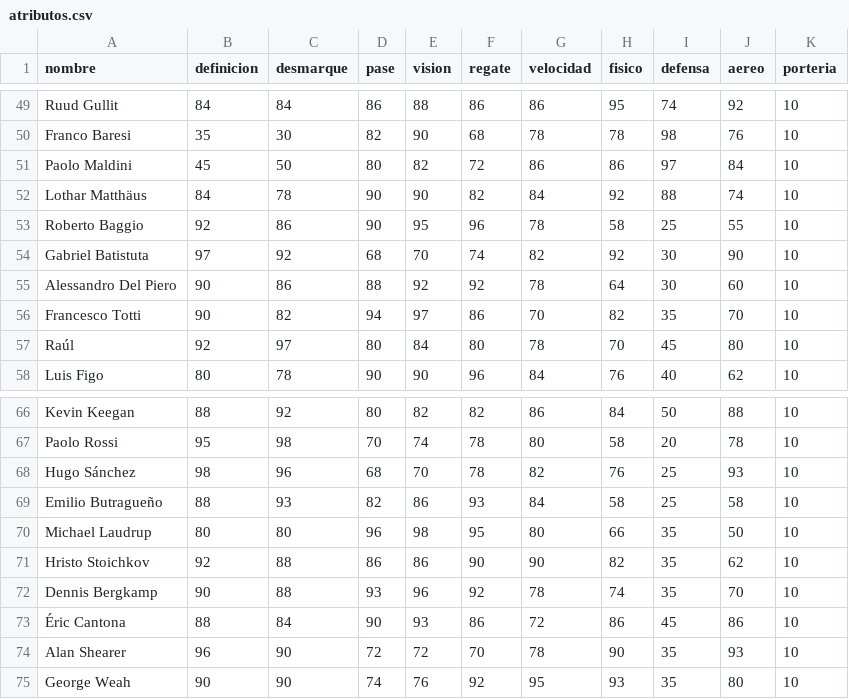
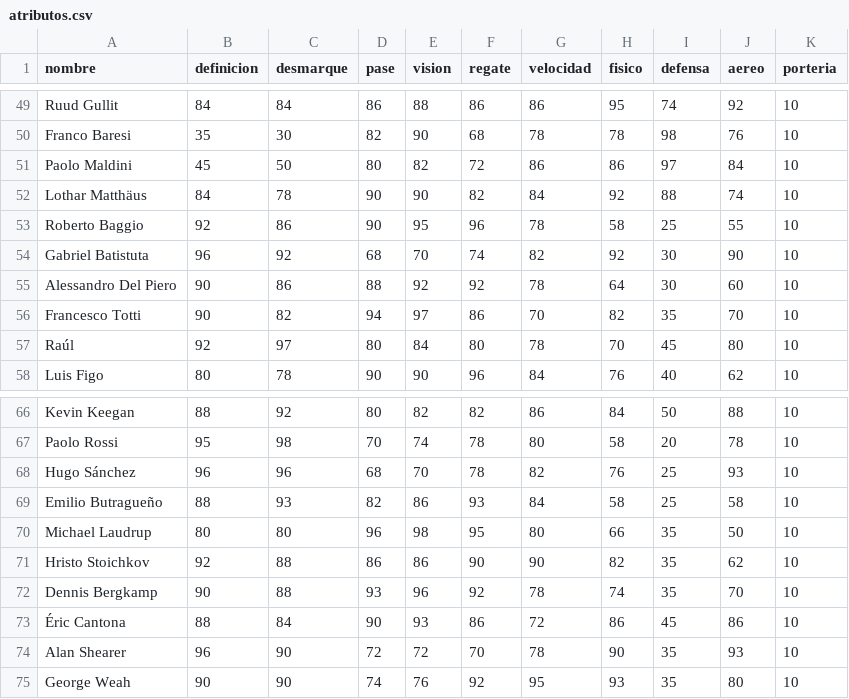
Before and after one commit to anthonyytvarelayt-rgb/universo-del-futbol, a CSV file: datos_fuente/base/atributos.csv, drawn as a sheet; only a part is shown, gaps mark what is left out; the diff covers the shown part only.

```diff
--- a/datos_fuente/base/atributos.csv
+++ b/datos_fuente/base/atributos.csv
@@ -53,3 +53,3 @@ Lothar Matthäus,84,78,90,90,82,84,92,88,74,10
 Roberto Baggio,92,86,90,95,96,78,58,25,55,10
-Gabriel Batistuta,97,92,68,70,74,82,92,30,90,10
+Gabriel Batistuta,96,92,68,70,74,82,92,30,90,10
 Alessandro Del Piero,90,86,88,92,92,78,64,30,60,10
@@ -67,3 +67,3 @@ Kevin Keegan,88,92,80,82,82,86,84,50,88,10
 Paolo Rossi,95,98,70,74,78,80,58,20,78,10
-Hugo Sánchez,98,96,68,70,78,82,76,25,93,10
+Hugo Sánchez,96,96,68,70,78,82,76,25,93,10
 Emilio Butragueño,88,93,82,86,93,84,58,25,58,10
```
Also changed, not shown: 10 edited cells elsewhere in this file, 3 other files.
